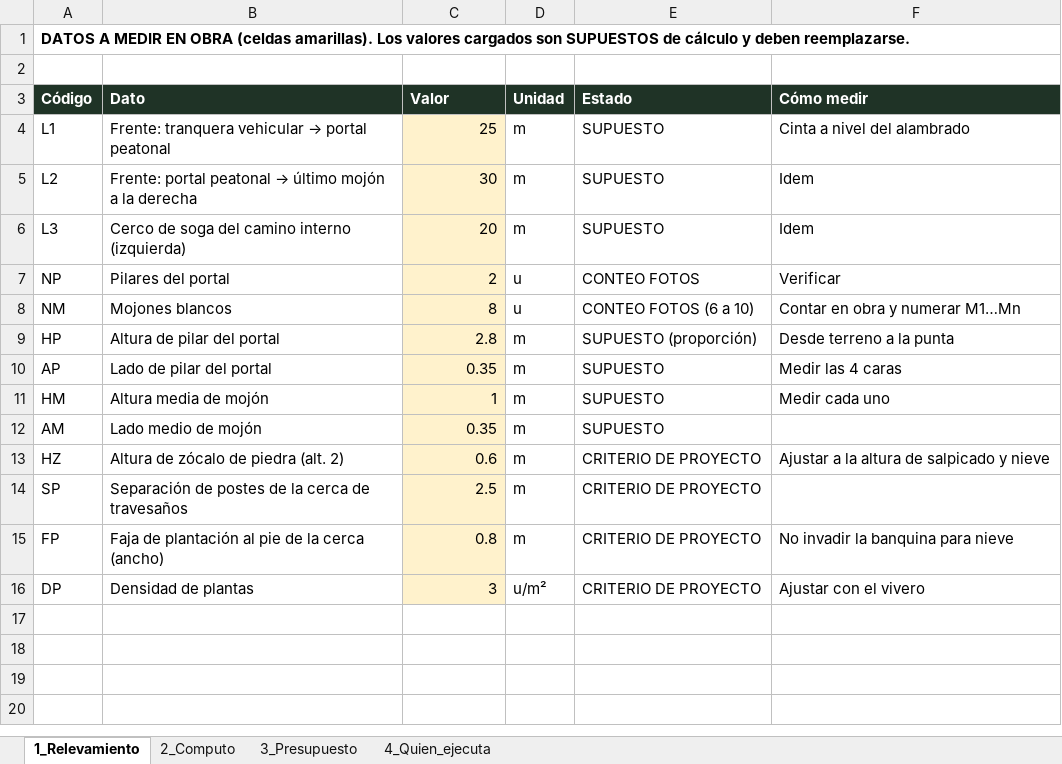
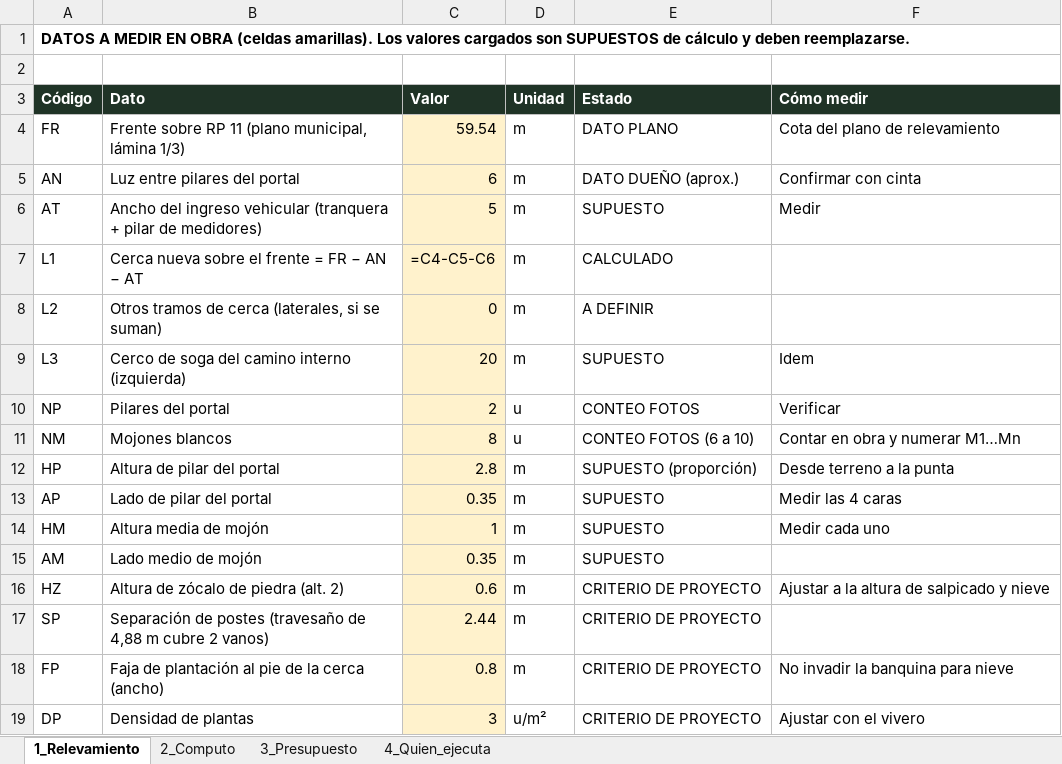
Before and after one commit to ricardobersia-pixel/tierras-magicas, an Excel workbook: docs/acceso/computo_presupuesto_acceso.xlsx, sheet 1_Relevamiento, drawn as a sheet; values as stored, in another font and other column widths than the file's, no borders; formulas without a stored value are shown as written; addresses are those after the commit; the diff names each change by its address in the sheet, - before the commit and + after, or states it on an @@ line.

```diff
--- a/docs/acceso/computo_presupuesto_acceso.xlsx (sheet 1_Relevamiento)
+++ b/docs/acceso/computo_presupuesto_acceso.xlsx (sheet 1_Relevamiento)
+row 4: FR | Frente sobre RP 11 (plano municipal, lámina 1/3) | 59.54 | m | DATO PLANO | Cota del plano de relevamiento
+row 5: AN | Luz entre pilares del portal | 6 | m | DATO DUEÑO (aprox.) | Confirmar con cinta
+row 6: AT | Ancho del ingreso vehicular (tranquera + pilar de medidores) | 5 | m | SUPUESTO | Medir
@@ B7 (Dato): Frente: tranquera vehicular → portal peatonal → Cerca nueva sobre el frente = FR − AN − AT @@
-C7 (Valor): 25
+C7 (Valor): =C4-C5-C6
-E7 (Estado): SUPUESTO
+E7 (Estado): CALCULADO
-F7 (Cómo medir): Cinta a nivel del alambrado
+F7 (Cómo medir): (empty)
@@ B8 (Dato): Frente: portal peatonal → último mojón a la derecha → Otros tramos de cerca (laterales, si se suman) @@
-C8 (Valor): 30
+C8 (Valor): 0
-E8 (Estado): SUPUESTO
+E8 (Estado): A DEFINIR
-F8 (Cómo medir): Idem
+F8 (Cómo medir): (empty)
-B17 (Dato): …de postes de la cerca de travesaños
+B17 (Dato): …de postes (travesaño de 4,88 m cubre 2 vanos)
-C17 (Valor): 2.5
+C17 (Valor): 2.44
```
Also changed, not shown: sheet 2_Computo, sheet 3_Presupuesto, 15 other files.
